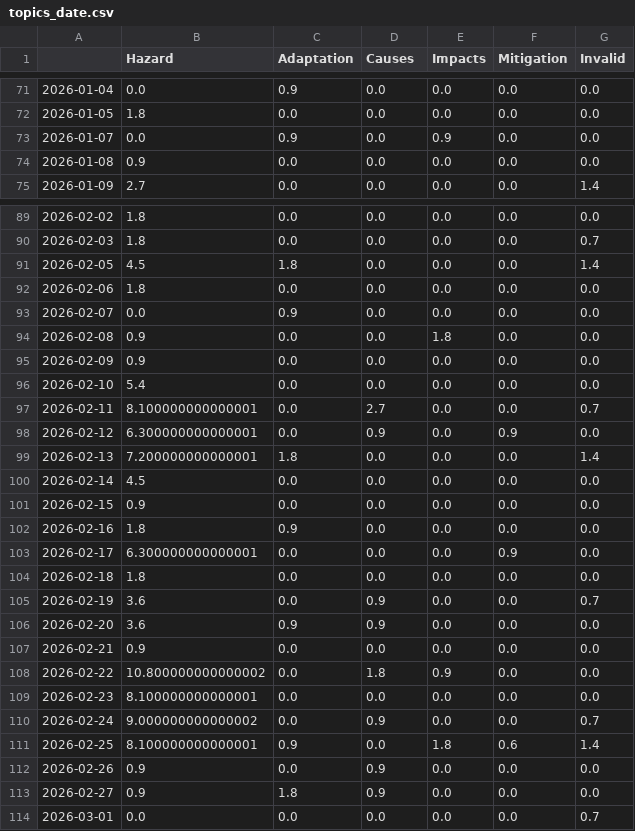
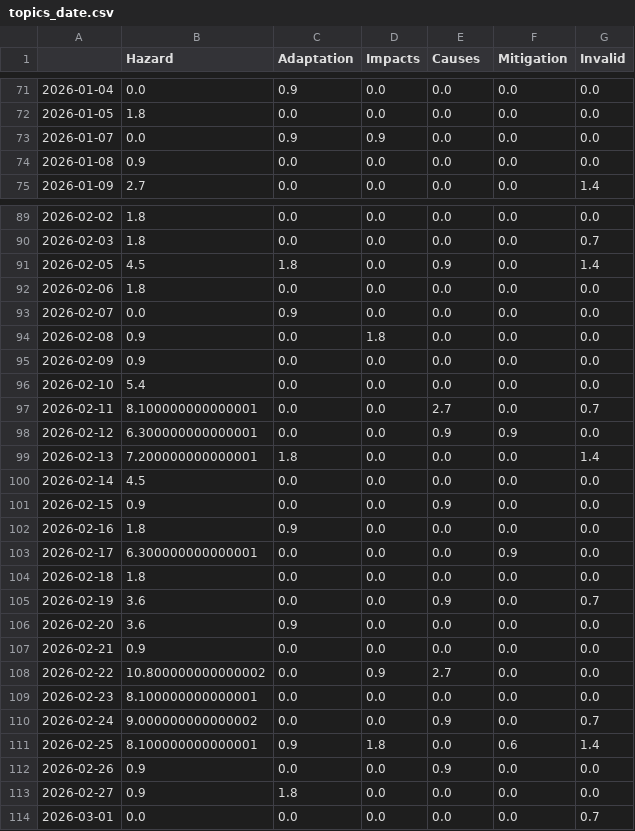
Before and after one commit to JoPhi24-news/floodIsComing, a CSV file: csv/topics_date.csv, drawn as a sheet; only a part is shown, gaps mark what is left out; the diff covers the shown part only.

```diff
--- a/csv/topics_date.csv
+++ b/csv/topics_date.csv
@@ -1 +1 @@
-,Hazard,Adaptation,Causes,Impacts,Mitigation,Invalid
+,Hazard,Adaptation,Impacts,Causes,Mitigation,Invalid
@@ -72,3 +72,3 @@
 2026-01-05,1.8,0.0,0.0,0.0,0.0,0.0
-2026-01-07,0.0,0.9,0.0,0.9,0.0,0.0
+2026-01-07,0.0,0.9,0.9,0.0,0.0,0.0
 2026-01-08,0.9,0.0,0.0,0.0,0.0,0.0
@@ -90,13 +90,13 @@
 2026-02-03,1.8,0.0,0.0,0.0,0.0,0.7
-2026-02-05,4.5,1.8,0.0,0.0,0.0,1.4
+2026-02-05,4.5,1.8,0.0,0.9,0.0,1.4
 2026-02-06,1.8,0.0,0.0,0.0,0.0,0.0
 2026-02-07,0.0,0.9,0.0,0.0,0.0,0.0
-2026-02-08,0.9,0.0,0.0,1.8,0.0,0.0
+2026-02-08,0.9,0.0,1.8,0.0,0.0,0.0
 2026-02-09,0.9,0.0,0.0,0.0,0.0,0.0
 2026-02-10,5.4,0.0,0.0,0.0,0.0,0.0
-2026-02-11,8.100000000000001,0.0,2.7,0.0,0.0,0.7
-2026-02-12,6.300000000000001,0.0,0.9,0.0,0.9,0.0
+2026-02-11,8.100000000000001,0.0,0.0,2.7,0.0,0.7
+2026-02-12,6.300000000000001,0.0,0.0,0.9,0.9,0.0
 2026-02-13,7.200000000000001,1.8,0.0,0.0,0.0,1.4
 2026-02-14,4.5,0.0,0.0,0.0,0.0,0.0
-2026-02-15,0.9,0.0,0.0,0.0,0.0,0.0
+2026-02-15,0.9,0.0,0.0,0.9,0.0,0.0
 2026-02-16,1.8,0.9,0.0,0.0,0.0,0.0
@@ -104,11 +104,11 @@
 2026-02-18,1.8,0.0,0.0,0.0,0.0,0.0
-2026-02-19,3.6,0.0,0.9,0.0,0.0,0.7
-2026-02-20,3.6,0.9,0.9,0.0,0.0,0.0
+2026-02-19,3.6,0.0,0.0,0.9,0.0,0.7
+2026-02-20,3.6,0.9,0.0,0.0,0.0,0.0
 2026-02-21,0.9,0.0,0.0,0.0,0.0,0.0
-2026-02-22,10.800000000000002,0.0,1.8,0.9,0.0,0.0
+2026-02-22,10.800000000000002,0.0,0.9,2.7,0.0,0.0
 2026-02-23,8.100000000000001,0.0,0.0,0.0,0.0,0.0
-2026-02-24,9.000000000000002,0.0,0.9,0.0,0.0,0.7
-2026-02-25,8.100000000000001,0.9,0.0,1.8,0.6,1.4
-2026-02-26,0.9,0.0,0.9,0.0,0.0,0.0
-2026-02-27,0.9,1.8,0.9,0.0,0.0,0.0
+2026-02-24,9.000000000000002,0.0,0.0,0.9,0.0,0.7
+2026-02-25,8.100000000000001,0.9,1.8,0.0,0.6,1.4
+2026-02-26,0.9,0.0,0.0,0.9,0.0,0.0
+2026-02-27,0.9,1.8,0.0,0.0,0.0,0.0
 2026-03-01,0.0,0.0,0.0,0.0,0.0,0.7
```
Also changed, not shown: 40 edited cells elsewhere in this file, 4 other files.
